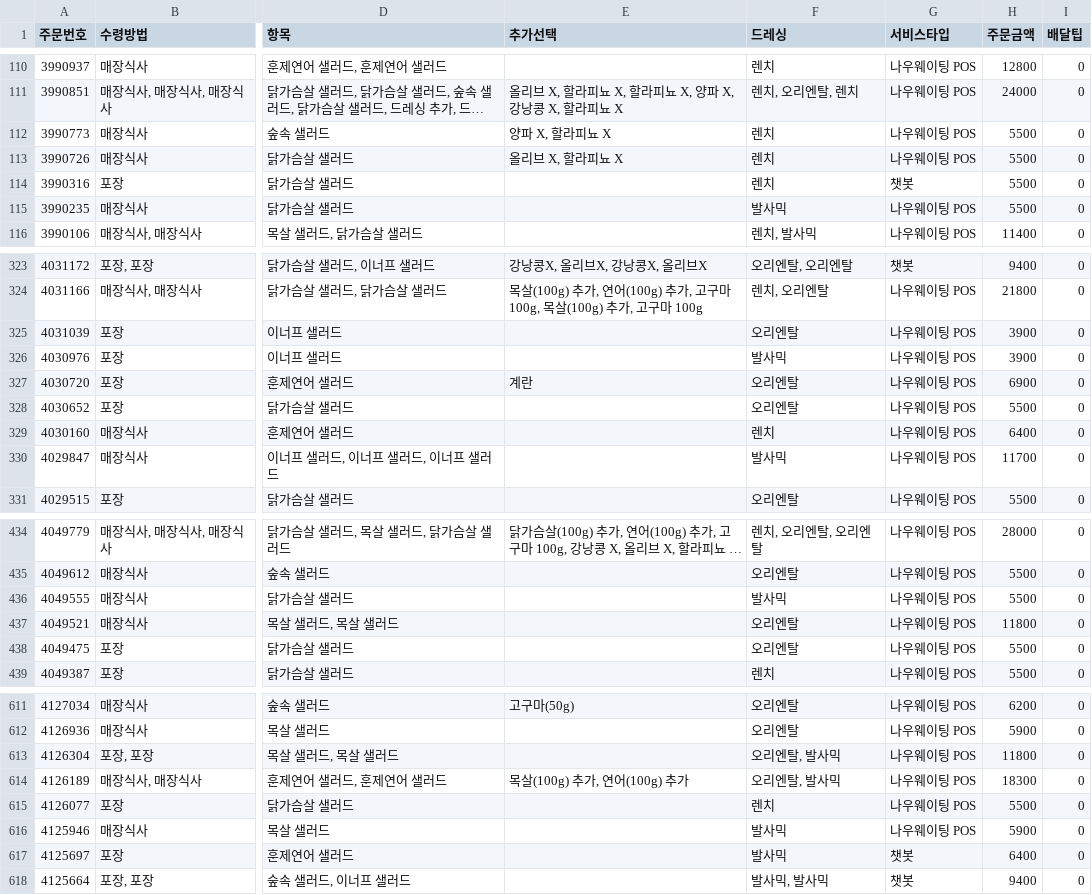
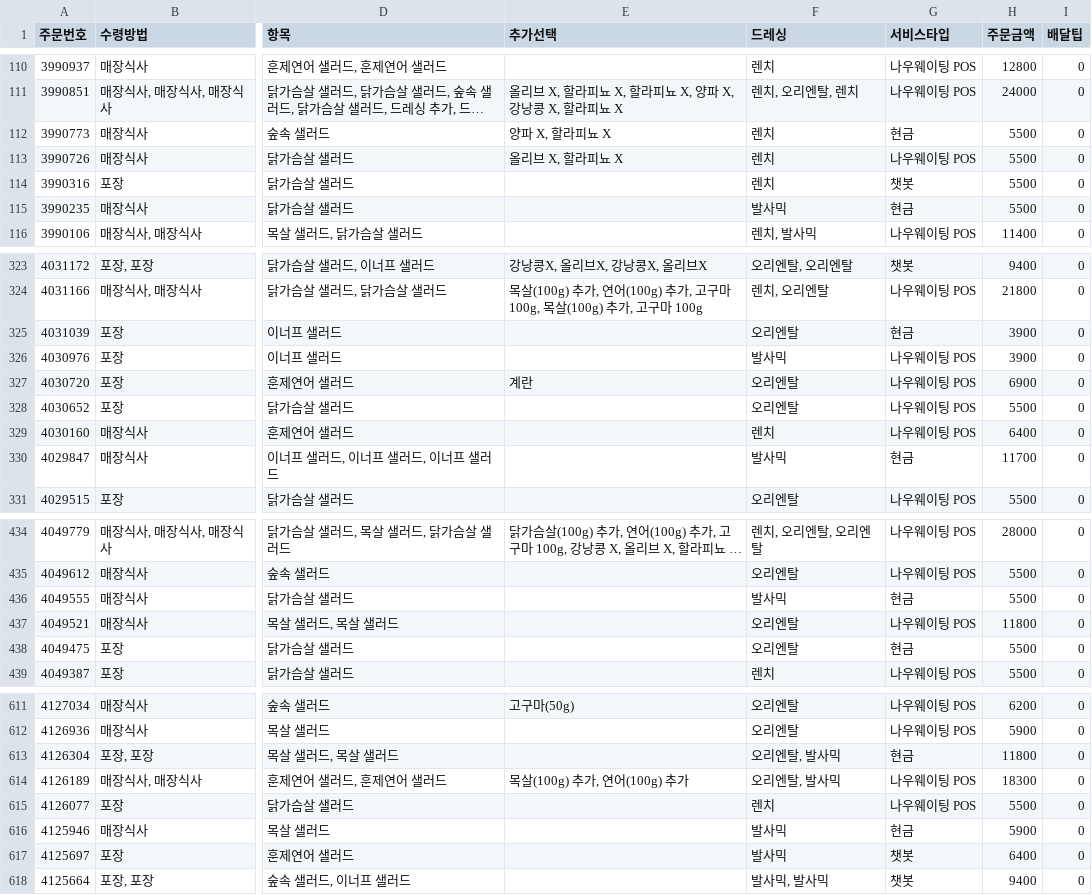
Before and after one commit to kjh03160/money, a CSV file: data/now_waiting/Accumulated_data.csv, drawn as a sheet; only a part is shown, gaps mark what is left out; long unchanged cells end in …; the diff covers the shown part only; the diff names each change by its address in the sheet, - before the commit and + after, or states it on an @@ line.

```diff
--- a/data/now_waiting/Accumulated_data.csv
+++ b/data/now_waiting/Accumulated_data.csv
-G112 (서비스타입): 나우웨이팅 POS
+G112 (서비스타입): 현금
-G115 (서비스타입): 나우웨이팅 POS
+G115 (서비스타입): 현금
-G325 (서비스타입): 나우웨이팅 POS
+G325 (서비스타입): 현금
-G330 (서비스타입): 나우웨이팅 POS
+G330 (서비스타입): 현금
-G436 (서비스타입): 나우웨이팅 POS
+G436 (서비스타입): 현금
-G438 (서비스타입): 나우웨이팅 POS
+G438 (서비스타입): 현금
-G613 (서비스타입): 나우웨이팅 POS
+G613 (서비스타입): 현금
-G616 (서비스타입): 나우웨이팅 POS
+G616 (서비스타입): 현금
```
Also changed, not shown: 59 edited cells elsewhere in this file, 4 other files.
